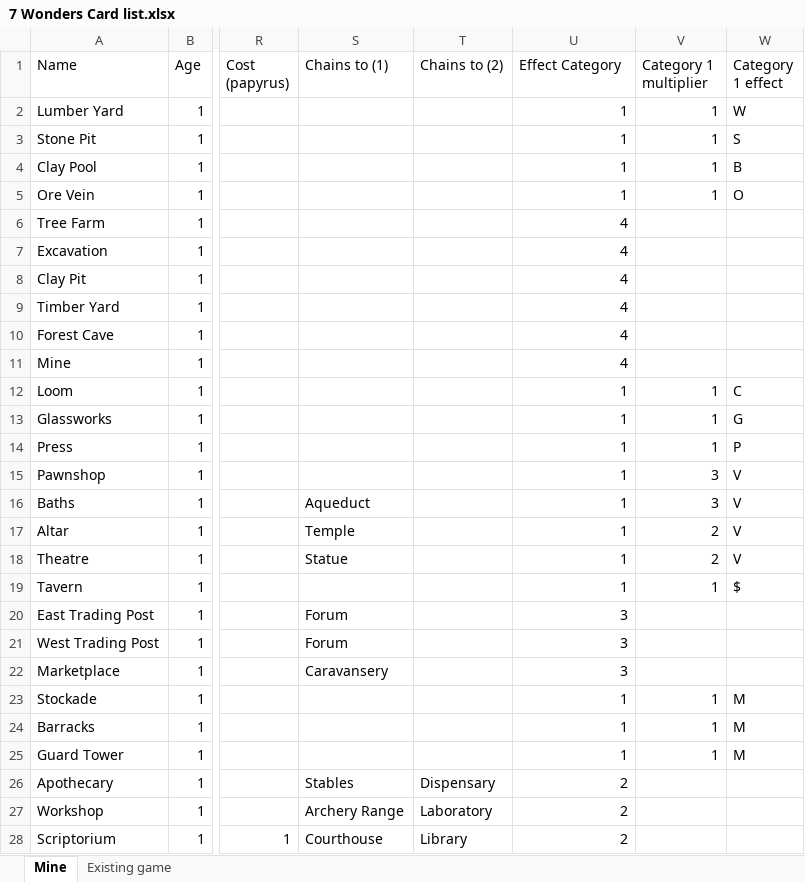
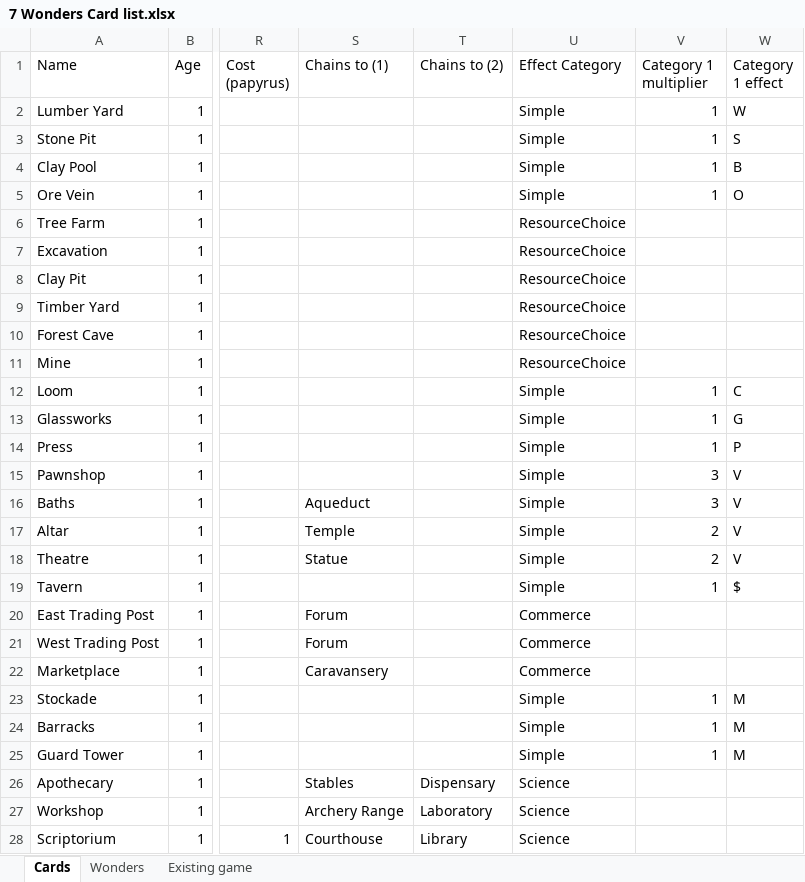
Before and after one commit to yuantliu/7-Wonders-Leaders, an Excel workbook: 7W/Resources/cardText/7 Wonders Card list.xlsx, sheet Cards, drawn as a sheet; only a part is shown, gaps mark what is left out; values as stored, in another font and other column widths than the file's, no borders; the diff covers the shown part only; the diff names each change by its address in the sheet, - before the commit and + after, or states it on an @@ line.

Commit message:
Replaced the stringly-typed Effect will a proper class heirarchy.

```diff
--- a/7W/Resources/cardText/7 Wonders Card list.xlsx (sheet Cards)
+++ b/7W/Resources/cardText/7 Wonders Card list.xlsx (sheet Cards)
-sheet tab: Mine
+sheet tab: Cards
+sheet tab: Wonders
-U2:U5 (Effect Category): 1
+U2:U5 (Effect Category): Simple
-U6:U11 (Effect Category): 4
+U6:U11 (Effect Category): ResourceChoice
-U12:U19 (Effect Category): 1
+U12:U19 (Effect Category): Simple
-U20:U22 (Effect Category): 3
+U20:U22 (Effect Category): Commerce
-U23:U25 (Effect Category): 1
+U23:U25 (Effect Category): Simple
-U26:U28 (Effect Category): 2
+U26:U28 (Effect Category): Science
```
Also changed, not shown: 51 edited cells elsewhere in this sheet, sheet Existing game, 13 other files.
